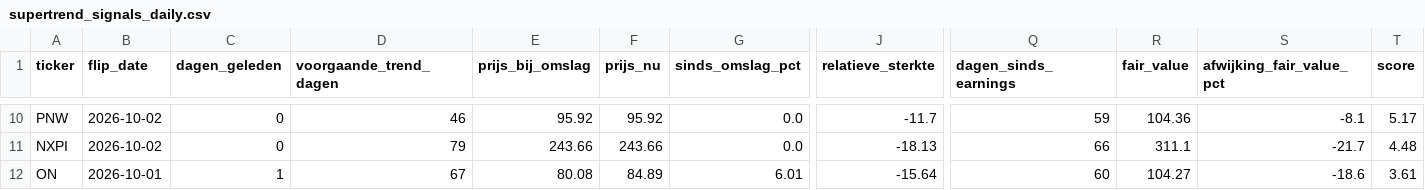
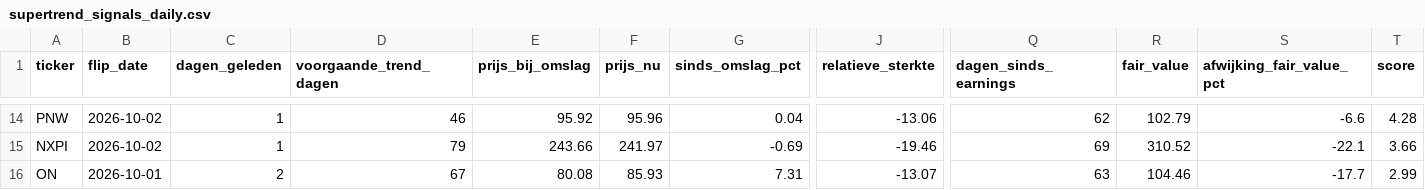
Before and after one commit to hestey-star/hestys-stock-screener, a CSV file: supertrend_signals_daily.csv, drawn as a sheet; only a part is shown, gaps mark what is left out; addresses are those after the commit; the diff covers the shown part only; the diff names each change by its address in the sheet, - before the commit and + after, or states it on an @@ line.

```diff
--- a/supertrend_signals_daily.csv
+++ b/supertrend_signals_daily.csv
-C14:C15 (dagen_geleden): 0
+C14:C15 (dagen_geleden): 1
-F14 (prijs_nu): 95.92
+F14 (prijs_nu): 95.96
-G14 (sinds_omslag_pct): 0.0
+G14 (sinds_omslag_pct): 0.04
-J14 (relatieve_sterkte): -11.7
+J14 (relatieve_sterkte): -13.06
-Q14 (dagen_sinds_earnings): 59
+Q14 (dagen_sinds_earnings): 62
-R14 (fair_value): 104.36
+R14 (fair_value): 102.79
-S14 (afwijking_fair_value_pct): -8.1
+S14 (afwijking_fair_value_pct): -6.6
-T14 (score): 5.17
+T14 (score): 4.28
-F15 (prijs_nu): 243.66
+F15 (prijs_nu): 241.97
-G15 (sinds_omslag_pct): 0.0
+G15 (sinds_omslag_pct): -0.69
-J15 (relatieve_sterkte): -18.13
+J15 (relatieve_sterkte): -19.46
-Q15 (dagen_sinds_earnings): 66
+Q15 (dagen_sinds_earnings): 69
-R15 (fair_value): 311.1
+R15 (fair_value): 310.52
-S15 (afwijking_fair_value_pct): -21.7
+S15 (afwijking_fair_value_pct): -22.1
-T15 (score): 4.48
+T15 (score): 3.66
-C16 (dagen_geleden): 1
+C16 (dagen_geleden): 2
-F16 (prijs_nu): 84.89
+F16 (prijs_nu): 85.93
-G16 (sinds_omslag_pct): 6.01
+G16 (sinds_omslag_pct): 7.31
-J16 (relatieve_sterkte): -15.64
+J16 (relatieve_sterkte): -13.07
-Q16 (dagen_sinds_earnings): 60
+Q16 (dagen_sinds_earnings): 63
-R16 (fair_value): 104.27
+R16 (fair_value): 104.46
-S16 (afwijking_fair_value_pct): -18.6
+S16 (afwijking_fair_value_pct): -17.7
-T16 (score): 3.61
+T16 (score): 2.99
```
Also changed, not shown: 5 added rows, 1 removed row and 50 edited cells elsewhere in this file, top_movers.csv, 1 other file.
